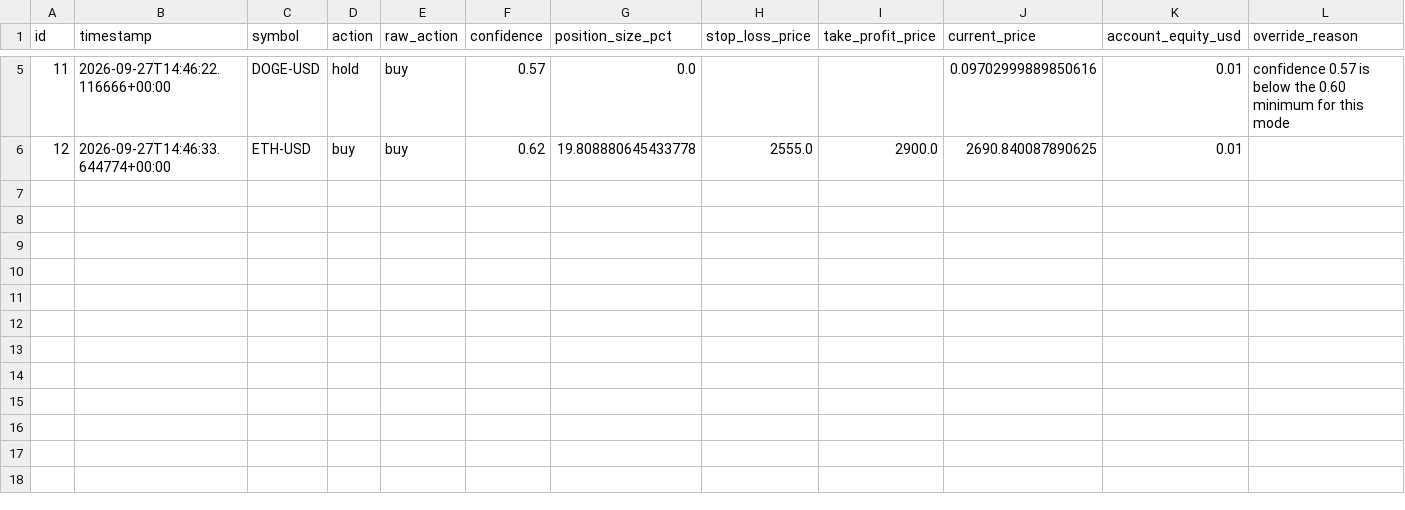
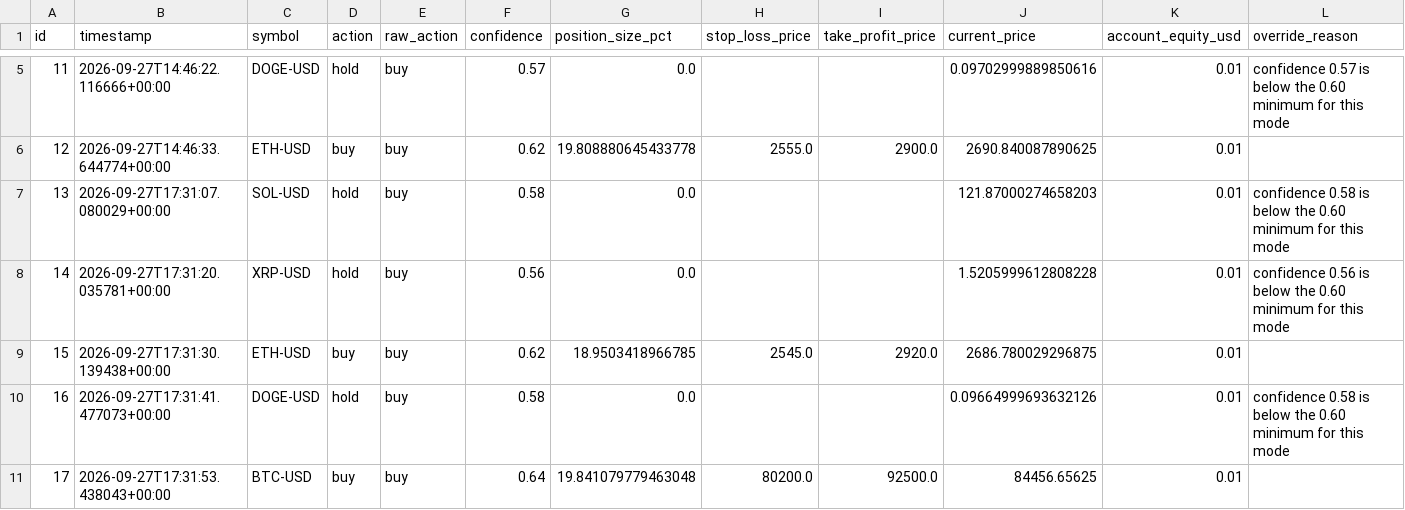
Before and after one commit to guiilleeee/TradingBotPapin, a CSV file: docs/signals.csv, drawn as a sheet; only a part is shown, gaps mark what is left out; rows hold the shown columns only; the diff names each change by its address in the sheet, - before the commit and + after, or states it on an @@ line.

```diff
--- a/docs/signals.csv
+++ b/docs/signals.csv
+row 7: 13 | 2026-09-27T17:31:07.080029+00:00 | SOL-USD | hold | buy | 0.58 | 0.0 |  |  | 121.87000274658203 | 0.01 | confidence 0.58 is below the 0.60 minimum for this mode
+row 8: 14 | 2026-09-27T17:31:20.035781+00:00 | XRP-USD | hold | buy | 0.56 | 0.0 |  |  | 1.5205999612808228 | 0.01 | confidence 0.56 is below the 0.60 minimum for this mode
+row 9: 15 | 2026-09-27T17:31:30.139438+00:00 | ETH-USD | buy | buy | 0.62 | 18.9503418966785 | 2545.0 | 2920.0 | 2686.780029296875 | 0.01
+row 10: 16 | 2026-09-27T17:31:41.477073+00:00 | DOGE-USD | hold | buy | 0.58 | 0.0 |  |  | 0.09664999693632126 | 0.01 | confidence 0.58 is below the 0.60 minimum for this mode
+row 11: 17 | 2026-09-27T17:31:53.438043+00:00 | BTC-USD | buy | buy | 0.64 | 19.841079779463048 | 80200.0 | 92500.0 | 84456.65625 | 0.01
```
Also changed, not shown: signals.csv, 6 other files.
